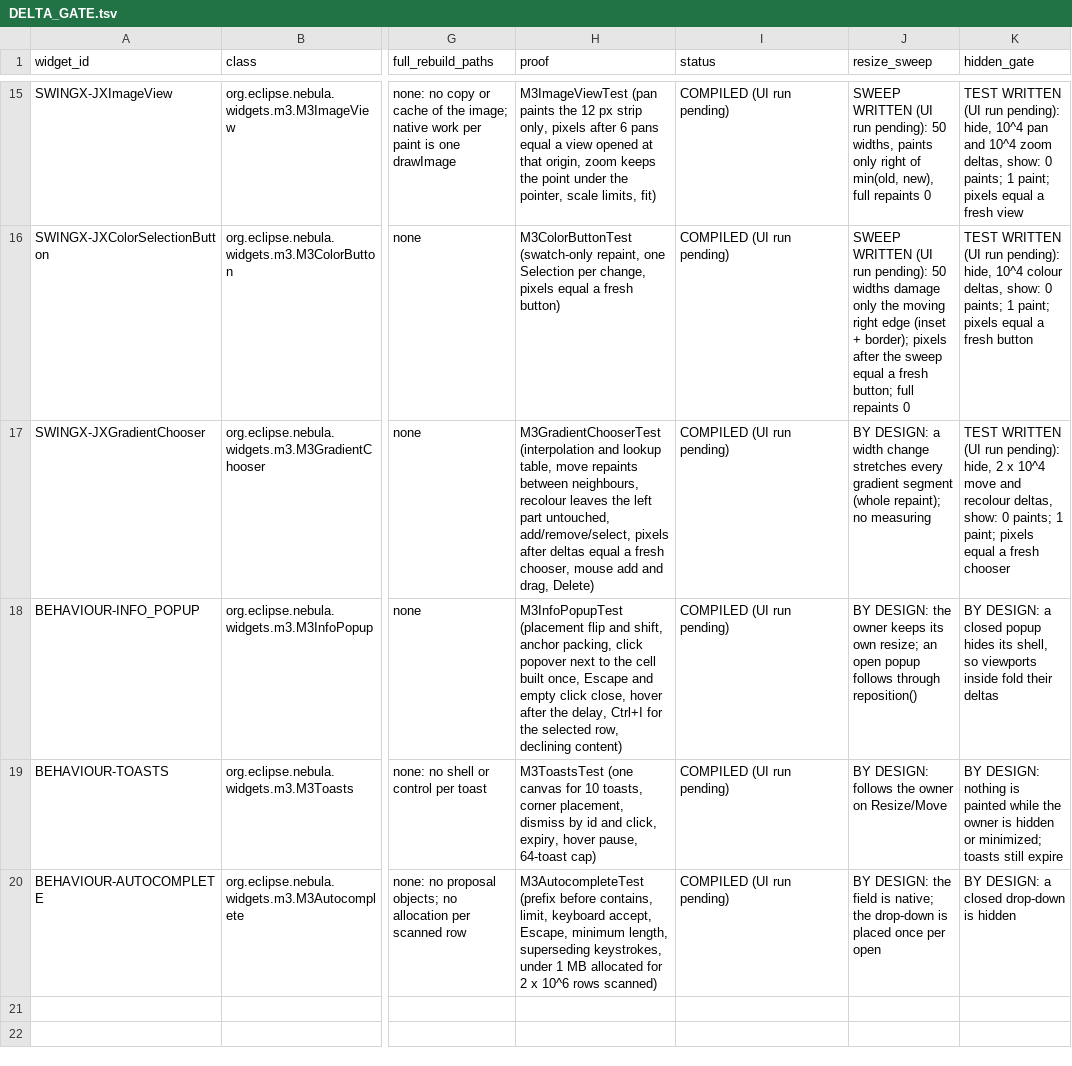
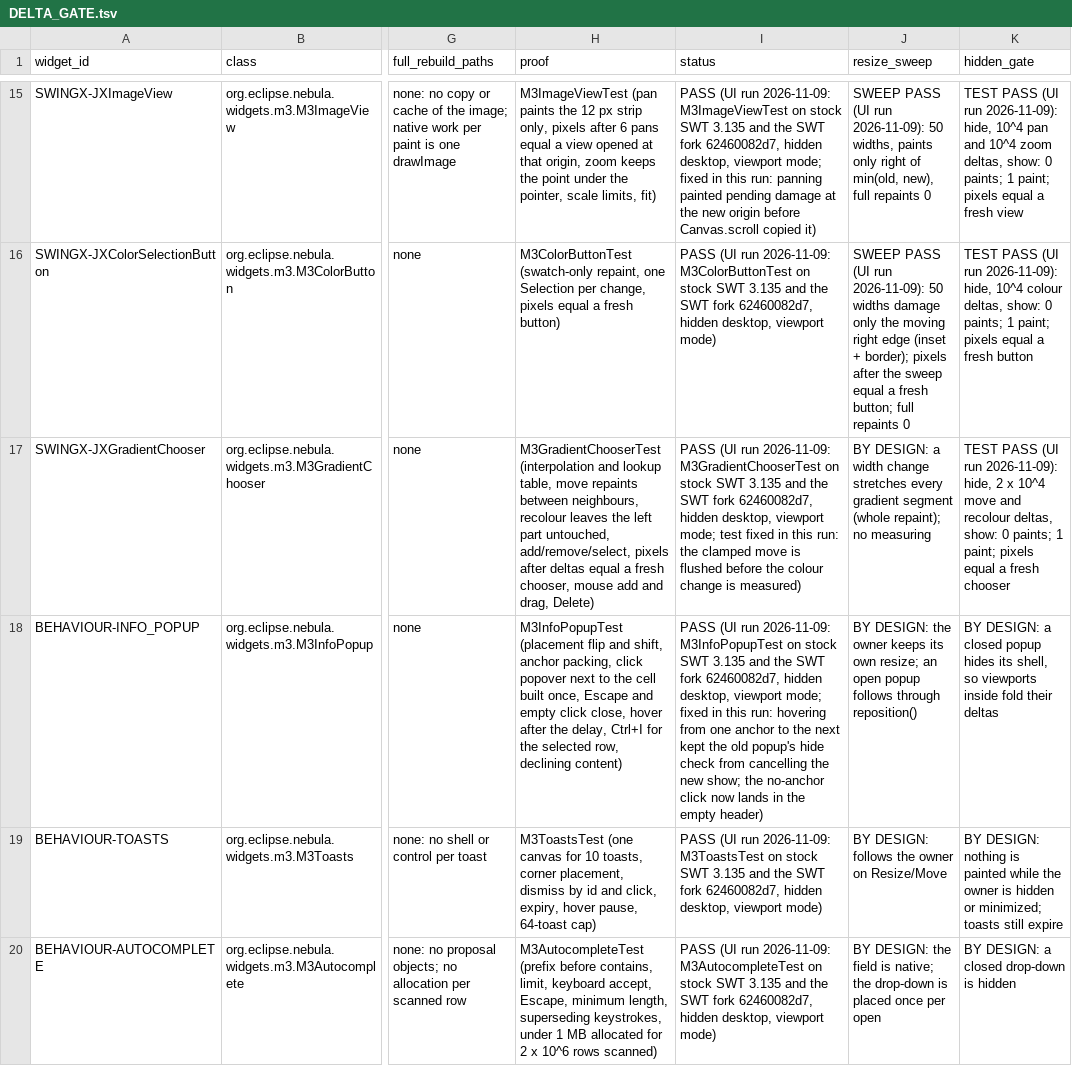
Before and after one commit to hsoliwal/nebula, a TSV file: docs/m3/custom-widgets/DELTA_GATE.tsv, drawn as a sheet; only a part is shown, gaps mark what is left out; the diff covers the shown part only; the diff names each change by its address in the sheet, - before the commit and + after, or states it on an @@ line.

Commit message:
m3 widgets: first UI runs of the delta gate; fix double scroll, hover hand-off and two tests
The DELTA_GATE rows of the SwingX-derived widgets and behaviours were written but never run on a display ("UI run
pending"). The 21-class M3 suite (127 tests) now ran on the hidden desktop against stock SWT 3.135 and the SWT fork
62460082d7 (win32 jar built from fork master with build-swt.sh).

First run: stock 122/127, fork 119/127. Fixed:

- M3HeatMap.setOrigin and M3ImageView.setOrigin/panBy changed the origin, then called Canvas.scroll, which flushes
  outstanding paints before it copies. Pending damage was painted at the new origin and then moved a second time:
  the heat map's pixels were exactly off by the origin (13, 9). Both now paint pending damage at the old origin first
  (one probe of the hidden gate per call, as before).
- M3InfoPopup: moving the pointer from one hovered anchor to the next ran the old popup's hide check first; it found
  the pointer away and hide() cancelled the pending show of the new anchor, so a pointer that stopped on the next cell
  never opened it. The hide check now leaves a popup whose replacement is pending.
- M3GradientChooserTest flushes the clamped move before it measures the colour change (Windows reports one bounding
  rectangle per paint, so the pending damage merged into one full-width paint).
- M3InfoPopupTest clicks the empty header right of the last column for "no anchor": the body point (5, 270) is a cell
  whenever the 20 rows overflow the table.

Now: stock 127/127 and fork 126/127 in viewport mode (two runs each); original mode 126/127 on both. Open:
- fork only: M3CollapsiblePaneTest.collapsedContentIsAHiddenViewport sees 2 paint passes on expand (the bar's
  PartVisible reveal, then the expand's layout resizes the bar); traced, not fixed.
- original mode, both SWTs: M3FindBarTest.newerSearchSupersedesTheRunningOne (expected 7, was 1007); untouched widget.

build_m3.sh and coverage_m3.sh take WT, and build_m3.sh and run_m3.sh take SWT_JAR, so a run can use its own
worktree and the SWT fork jar.

```diff
--- a/docs/m3/custom-widgets/DELTA_GATE.tsv
+++ b/docs/m3/custom-widgets/DELTA_GATE.tsv
-I15 (status): COMPILED (UI run pending)
+I15 (status): PASS (UI run 2026-11-09: M3ImageViewTest on stock SWT 3.135 and the SWT fork 62460082d7, hidden desktop, viewport mode; fixed in this run: panning painted pending damage at the new origin before Canvas.scroll copied it)
-J15 (resize_sweep): SWEEP WRITTEN (UI run pending): 50 widths,…
+J15 (resize_sweep): SWEEP PASS (UI run 2026-11-09): 50 widths,…
-K15 (hidden_gate): TEST WRITTEN (UI run pending): hide, 10^4…
+K15 (hidden_gate): TEST PASS (UI run 2026-11-09): hide, 10^4…
-I16 (status): COMPILED (UI run pending)
+I16 (status): PASS (UI run 2026-11-09: M3ColorButtonTest on stock SWT 3.135 and the SWT fork 62460082d7, hidden desktop, viewport mode)
-J16 (resize_sweep): SWEEP WRITTEN (UI run pending): 50 widths…
+J16 (resize_sweep): SWEEP PASS (UI run 2026-11-09): 50 widths…
-K16 (hidden_gate): TEST WRITTEN (UI run pending): hide, 10^4…
+K16 (hidden_gate): TEST PASS (UI run 2026-11-09): hide, 10^4…
-I17 (status): COMPILED (UI run pending)
+I17 (status): PASS (UI run 2026-11-09: M3GradientChooserTest on stock SWT 3.135 and the SWT fork 62460082d7, hidden desktop, viewport mode; test fixed in this run: the clamped move is flushed before the colour change is measured)
-K17 (hidden_gate): TEST WRITTEN (UI run pending): hide, 2…
+K17 (hidden_gate): TEST PASS (UI run 2026-11-09): hide, 2…
-I18 (status): COMPILED (UI run pending)
+I18 (status): PASS (UI run 2026-11-09: M3InfoPopupTest on stock SWT 3.135 and the SWT fork 62460082d7, hidden desktop, viewport mode; fixed in this run: hovering from one anchor to the next kept the old popup's hide check from cancelling the new show; the no-anchor click now lands in the empty header)
-I19 (status): COMPILED (UI run pending)
+I19 (status): PASS (UI run 2026-11-09: M3ToastsTest on stock SWT 3.135 and the SWT fork 62460082d7, hidden desktop, viewport mode)
-I20 (status): COMPILED (UI run pending)
+I20 (status): PASS (UI run 2026-11-09: M3AutocompleteTest on stock SWT 3.135 and the SWT fork 62460082d7, hidden desktop, viewport mode)
```
Also changed, not shown: 33 edited cells elsewhere in this file, 8 other files.
